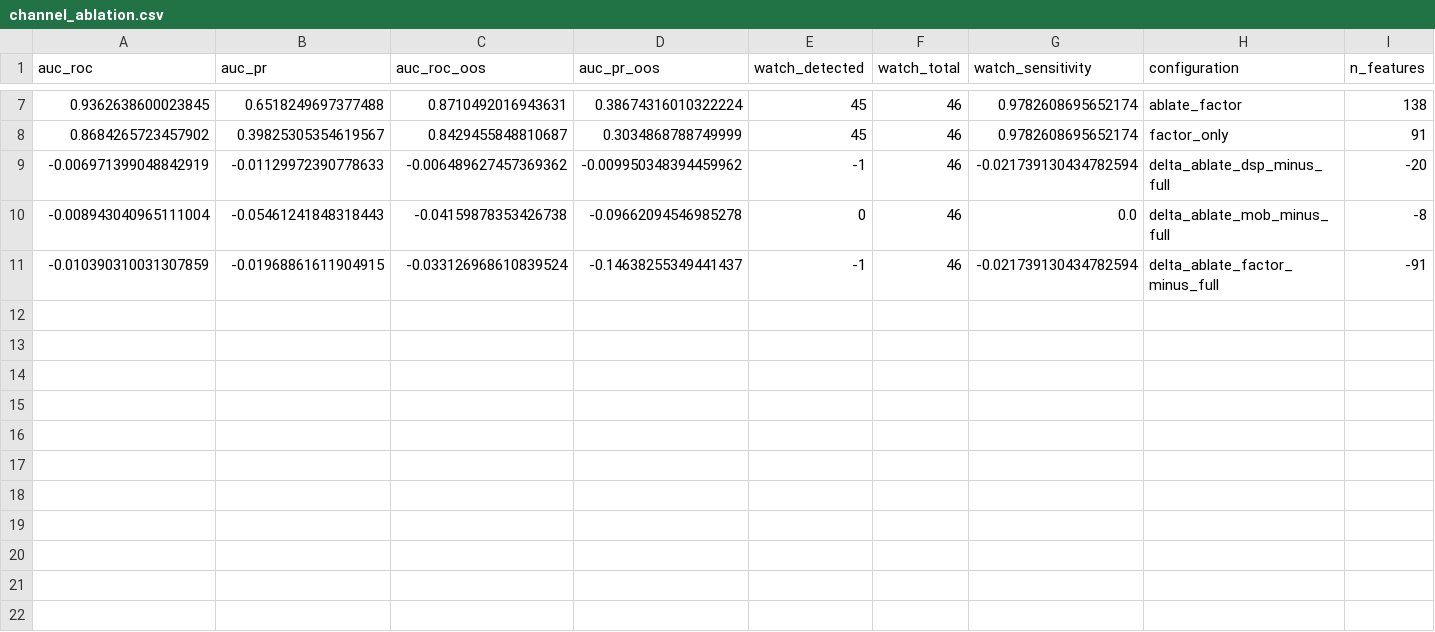
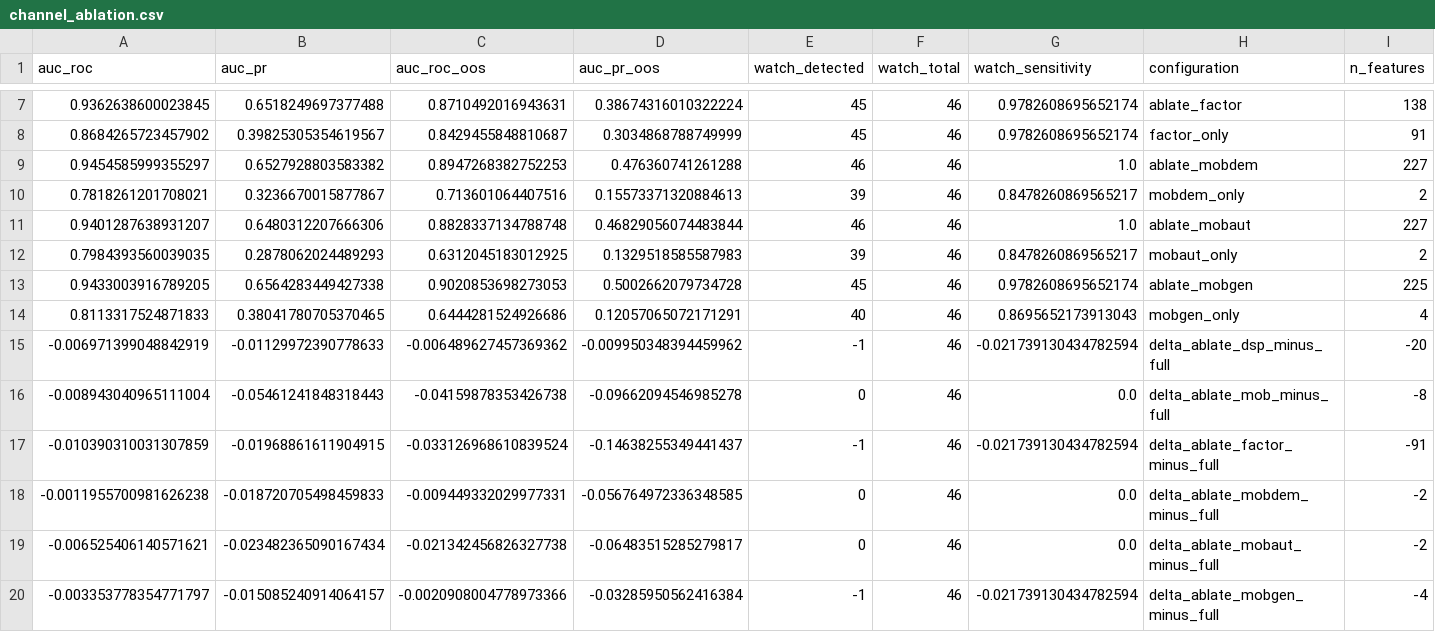
Before and after one commit to YCRG-Labs/AIM4D, a CSV file: robustness/channel_ablation.csv, drawn as a sheet; only a part is shown, gaps mark what is left out.

Commit message:
add directional mobilization ablation, locked-spec state sweep and claim auditor

```diff
--- a/robustness/channel_ablation.csv
+++ b/robustness/channel_ablation.csv
@@ -8,2 +8,8 @@ auc_roc,auc_pr,auc_roc_oos,auc_pr_oos,watch_detected,watch_total,watch_sensitivi
 0.8684265723457902,0.39825305354619567,0.8429455848810687,0.3034868788749999,45,46,0.9782608695652174,factor_only,91
+0.9454585999355297,0.6527928803583382,0.8947268382752253,0.476360741261288,46,46,1.0,ablate_mobdem,227
+0.7818261201708021,0.3236670015877867,0.713601064407516,0.15573371320884613,39,46,0.8478260869565217,mobdem_only,2
+0.9401287638931207,0.6480312207666306,0.8828337134788748,0.46829056074483844,46,46,1.0,ablate_mobaut,227
+0.7984393560039035,0.2878062024489293,0.6312045183012925,0.1329518585587983,39,46,0.8478260869565217,mobaut_only,2
+0.9433003916789205,0.6564283449427338,0.9020853698273053,0.5002662079734728,45,46,0.9782608695652174,ablate_mobgen,225
+0.8113317524871833,0.38041780705370465,0.6444281524926686,0.12057065072171291,40,46,0.8695652173913043,mobgen_only,4
 -0.006971399048842919,-0.01129972390778633,-0.006489627457369362,-0.009950348394459962,-1,46,-0.021739130434782594,delta_ablate_dsp_minus_full,-20
@@ -11 +17,4 @@ auc_roc,auc_pr,auc_roc_oos,auc_pr_oos,watch_detected,watch_total,watch_sensitivi
 -0.010390310031307859,-0.01968861611904915,-0.033126968610839524,-0.14638255349441437,-1,46,-0.021739130434782594,delta_ablate_factor_minus_full,-91
+-0.0011955700981626238,-0.018720705498459833,-0.009449332029977331,-0.056764972336348585,0,46,0.0,delta_ablate_mobdem_minus_full,-2
+-0.006525406140571621,-0.023482365090167434,-0.021342456826327738,-0.06483515285279817,0,46,0.0,delta_ablate_mobaut_minus_full,-2
+-0.003353778354771797,-0.015085240914064157,-0.0020908004778973366,-0.03285950562416384,-1,46,-0.021739130434782594,delta_ablate_mobgen_minus_full,-4
```
Also changed, not shown: 4 other files.
